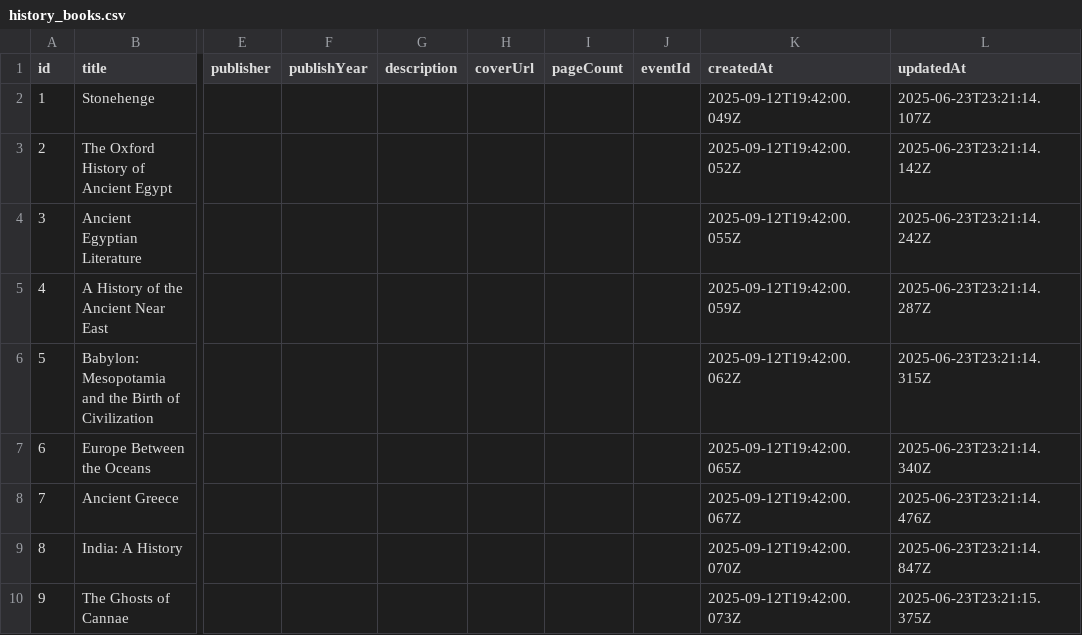
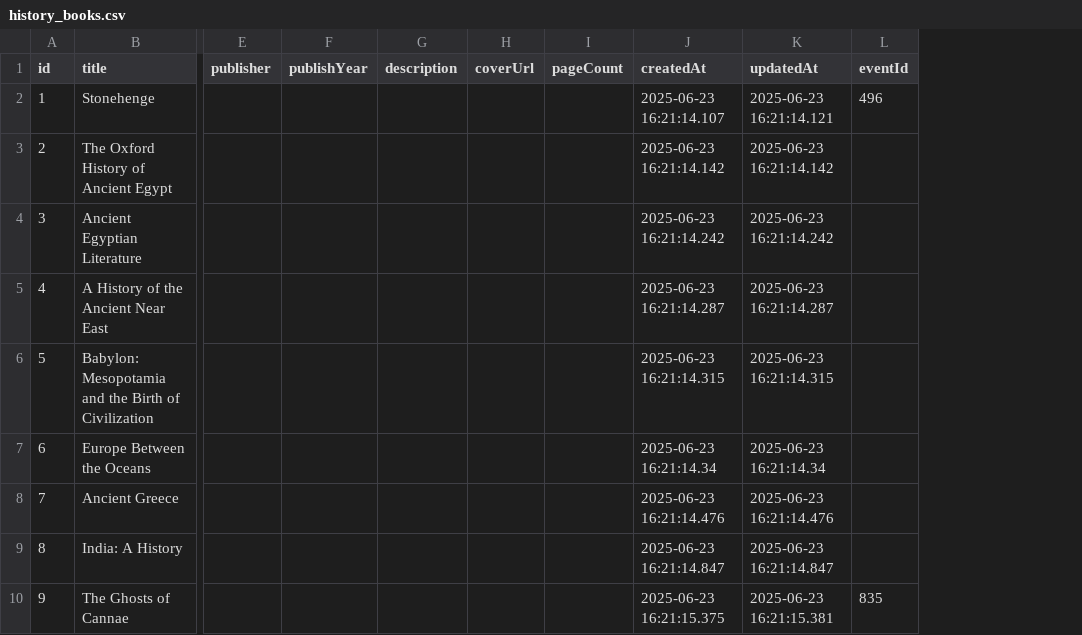
Before and after one commit to trevpry/master-order, a CSV file: history-plus-export/history_books.csv, drawn as a sheet; only a part is shown, gaps mark what is left out; removed rows and columns are numbered as before the commit, all else as after; the diff names each change by its address in the sheet, - before the commit and + after, or states it on an @@ line.

```diff
--- a/history-plus-export/history_books.csv
+++ b/history-plus-export/history_books.csv
+column J (createdAt), rows 2-10: 2025-06-23 16:21:14.107 | 2025-06-23 16:21:14.142 | 2025-06-23 16:21:14.242 | 2025-06-23 16:21:14.287 | 2025-06-23 16:21:14.315 | 2025-06-23 16:21:14.34 | 2025-06-23 16:21:14.476 | 2025-06-23 16:21:14.847 | 2025-06-23 16:21:15.375
+column K (updatedAt), rows 2-10: 2025-06-23 16:21:14.121 | 2025-06-23 16:21:14.142 | 2025-06-23 16:21:14.242 | 2025-06-23 16:21:14.287 | 2025-06-23 16:21:14.315 | 2025-06-23 16:21:14.34 | 2025-06-23 16:21:14.476 | 2025-06-23 16:21:14.847 | 2025-06-23 16:21:15.381
-column K (createdAt), rows 2-10: 2025-09-12T19:42:00.049Z | 2025-09-12T19:42:00.052Z | 2025-09-12T19:42:00.055Z | 2025-09-12T19:42:00.059Z | 2025-09-12T19:42:00.062Z | 2025-09-12T19:42:00.065Z | 2025-09-12T19:42:00.067Z | 2025-09-12T19:42:00.070Z | 2025-09-12T19:42:00.073Z
-column L (updatedAt), rows 2-10: 2025-06-23T23:21:14.107Z | 2025-06-23T23:21:14.142Z | 2025-06-23T23:21:14.242Z | 2025-06-23T23:21:14.287Z | 2025-06-23T23:21:14.315Z | 2025-06-23T23:21:14.340Z | 2025-06-23T23:21:14.476Z | 2025-06-23T23:21:14.847Z | 2025-06-23T23:21:15.375Z
-L2 (eventId): (empty)
+L2 (eventId): 496
-L10 (eventId): (empty)
+L10 (eventId): 835
```
Also changed, not shown: history-plus-export/history_channels.csv, history-plus-export/history_chapters.csv, 31 other files.
